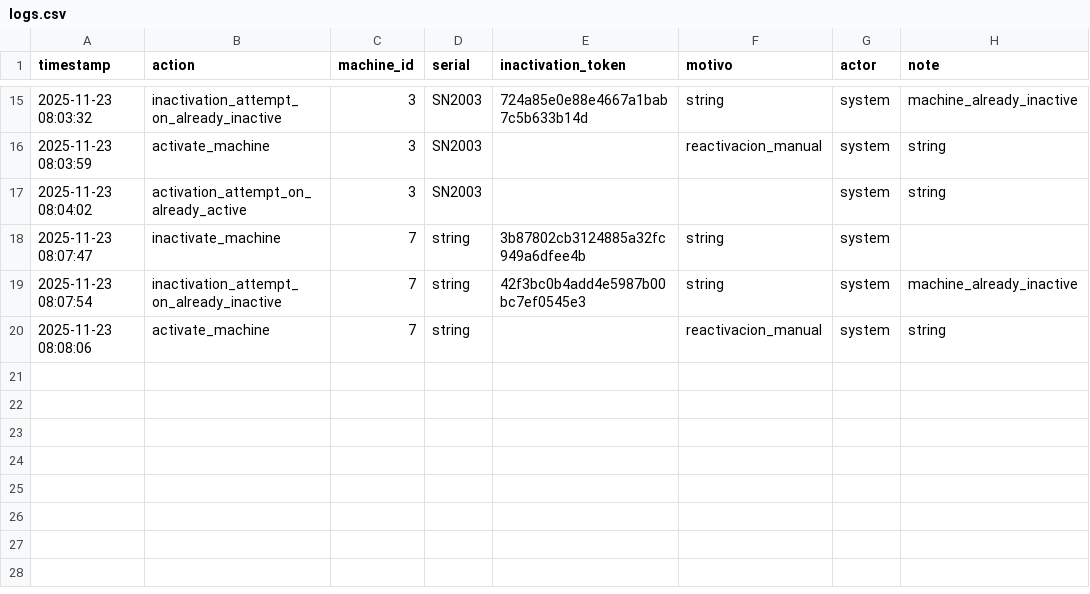
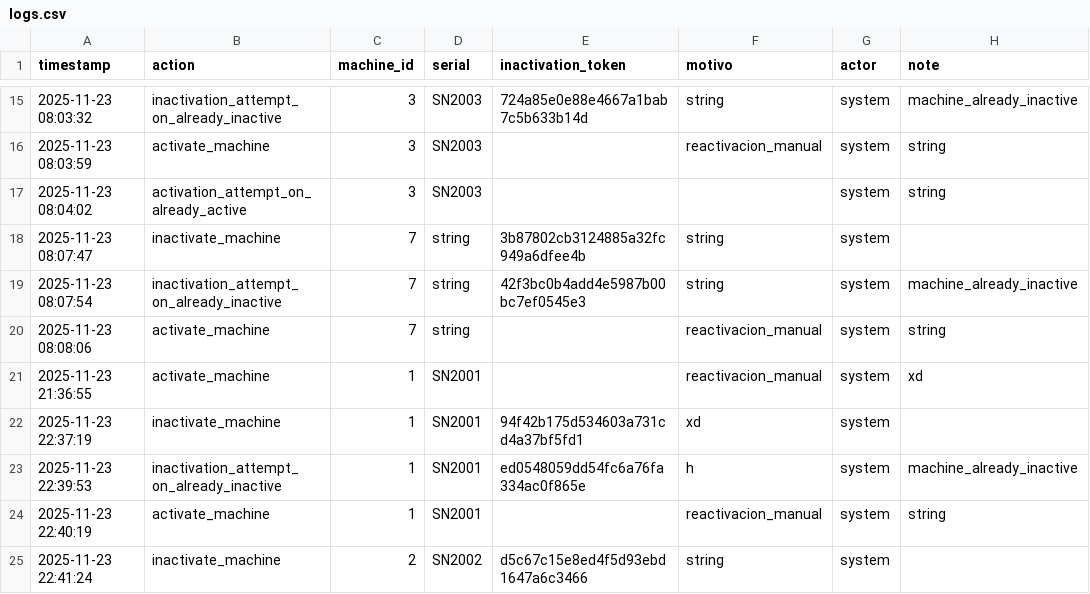
Before and after one commit to Anfevasadev/proyecto-casino, a CSV file: data/logs.csv, drawn as a sheet; only a part is shown, gaps mark what is left out; the diff names each change by its address in the sheet, - before the commit and + after, or states it on an @@ line.

```diff
--- a/data/logs.csv
+++ b/data/logs.csv
+row 21: 2025-11-23 21:36:55 | activate_machine | 1 | SN2001 |  | reactivacion_manual | system | xd
+row 22: 2025-11-23 22:37:19 | inactivate_machine | 1 | SN2001 | 94f42b175d534603a731cd4a37bf5fd1 | xd | system
+row 23: 2025-11-23 22:39:53 | inactivation_attempt_on_already_inactive | 1 | SN2001 | ed0548059dd54fc6a76fa334ac0f865e | h | system | machine_already_inactive
+row 24: 2025-11-23 22:40:19 | activate_machine | 1 | SN2001 |  | reactivacion_manual | system | string
+row 25: 2025-11-23 22:41:24 | inactivate_machine | 2 | SN2002 | d5c67c15e8ed4f5d93ebd1647a6c3466 | string | system
```
Also changed, not shown: data/machines.csv, 9 other files.
